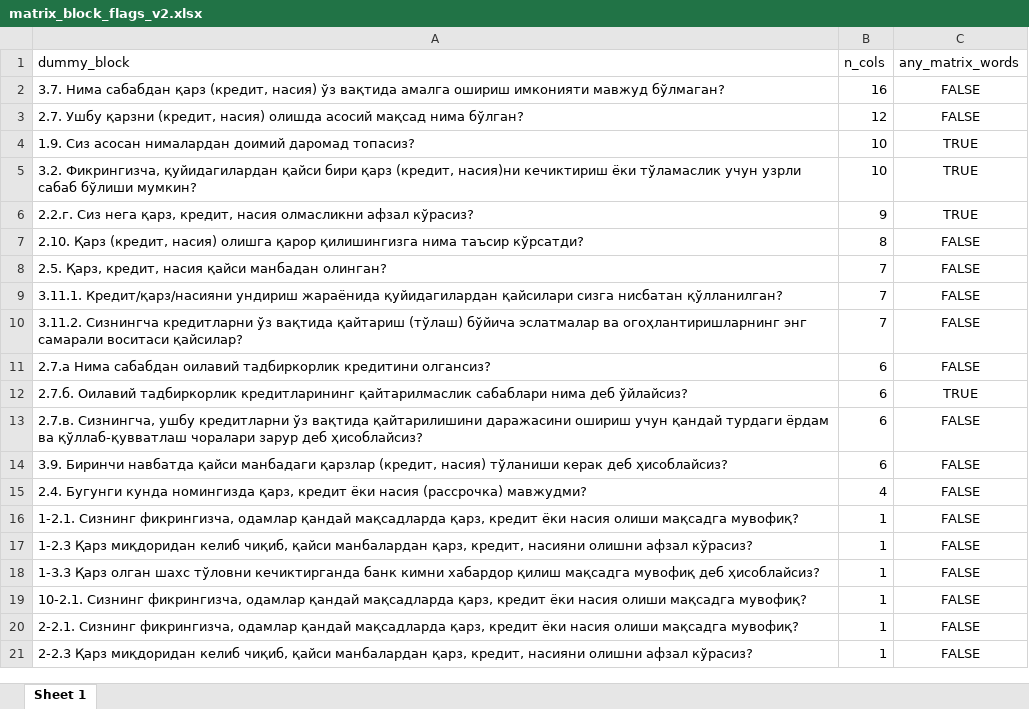
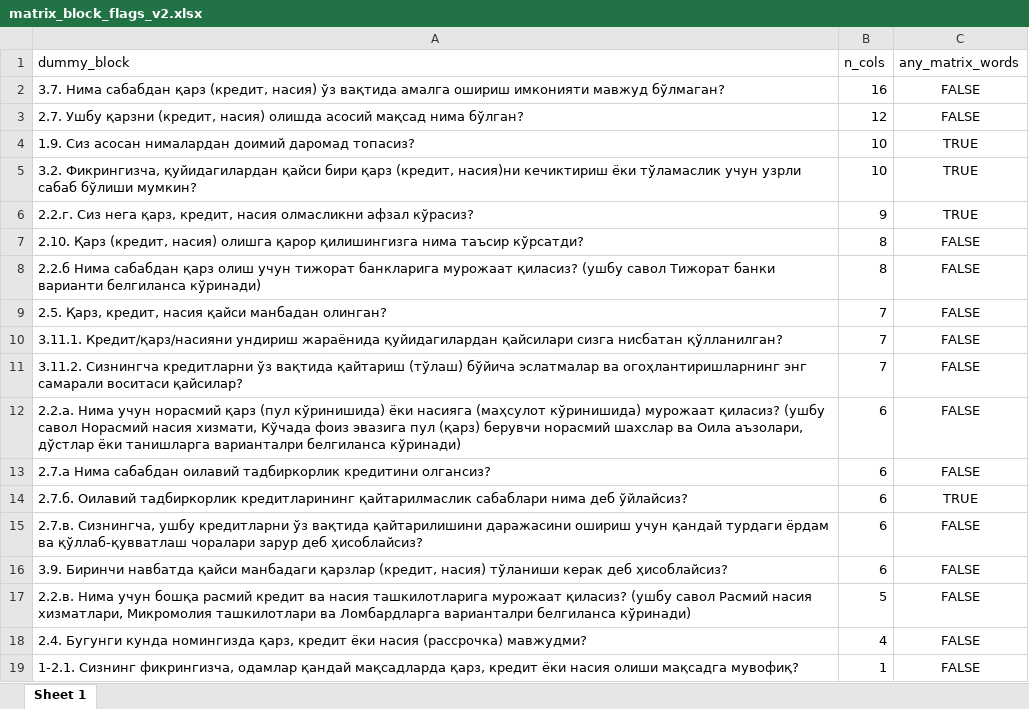
Before and after one commit to nozimmjon/03.version, an Excel workbook: outputs_prep_v2/matrix_block_flags_v2.xlsx, sheet Sheet 1, drawn as a sheet; only a part is shown; the shorter side is filled out with more unchanged rows; values as stored, in another font and other column widths than the file's, no borders; the diff names each change by its address in the sheet, - before the commit and + after, or states it on an @@ line.

```diff
--- a/outputs_prep_v2/matrix_block_flags_v2.xlsx (sheet Sheet 1)
+++ b/outputs_prep_v2/matrix_block_flags_v2.xlsx (sheet Sheet 1)
+row 8: 2.2.б Нима сабабдан қарз олиш учун тижорат банкларига мурожаат қиласиз? (ушбу савол Тижорат банки варианти белгиланса кўринади) | 8 | FALSE
+row 12: 2.2.а. Нима учун норасмий қарз (пул кўринишида) ёки насияга (маҳсулот кўринишида) мурожаат қиласиз? (ушбу савол Норасмий насия хизмати, Кўчада фоиз эвазига пул (қарз) берувчи норасмий шахслар ва Оила аъзолари, дўстлар ёки танишларга варианталри белгиланса кўринади) | 6 | FALSE
+row 17: 2.2.в. Нима учун бошқа расмий кредит ва насия ташкилотларига мурожаат қиласиз? (ушбу савол Расмий насия хизматлари, Микромолия ташкилотлари ва Ломбардларга варианталри белгиланса кўринади) | 5 | FALSE
```
Also changed, not shown: outputs_prep_v2/checkpoint_summary_v2.xlsx, outputs_prep_v2/column_profile_v2.xlsx, 27 other files.
